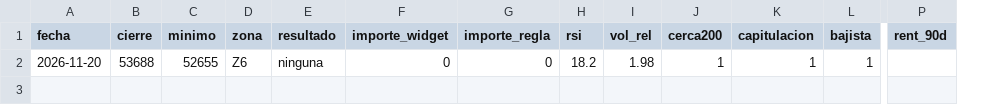
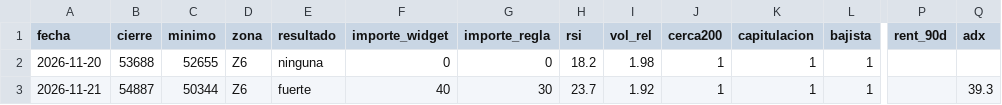
Before and after one commit to jcalonsocastineira-stack/btc-zonas, a CSV file: vigilancia/registro.csv, drawn as a sheet; only a part is shown, gaps mark what is left out; rows hold the shown columns only; the diff names each change by its address in the sheet, - before the commit and + after, or states it on an @@ line.

Commit message:
Vigilancia: registro actualizado

```diff
--- a/vigilancia/registro.csv
+++ b/vigilancia/registro.csv
+column Q (adx), empty
+row 3: 2026-11-21 | 54887 | 50344 | Z6 | fuerte | 40 | 30 | 23.7 | 1.92 | 1 | 1 | 1 |  | 39.3
```
Also changed, not shown: 1 other file.
